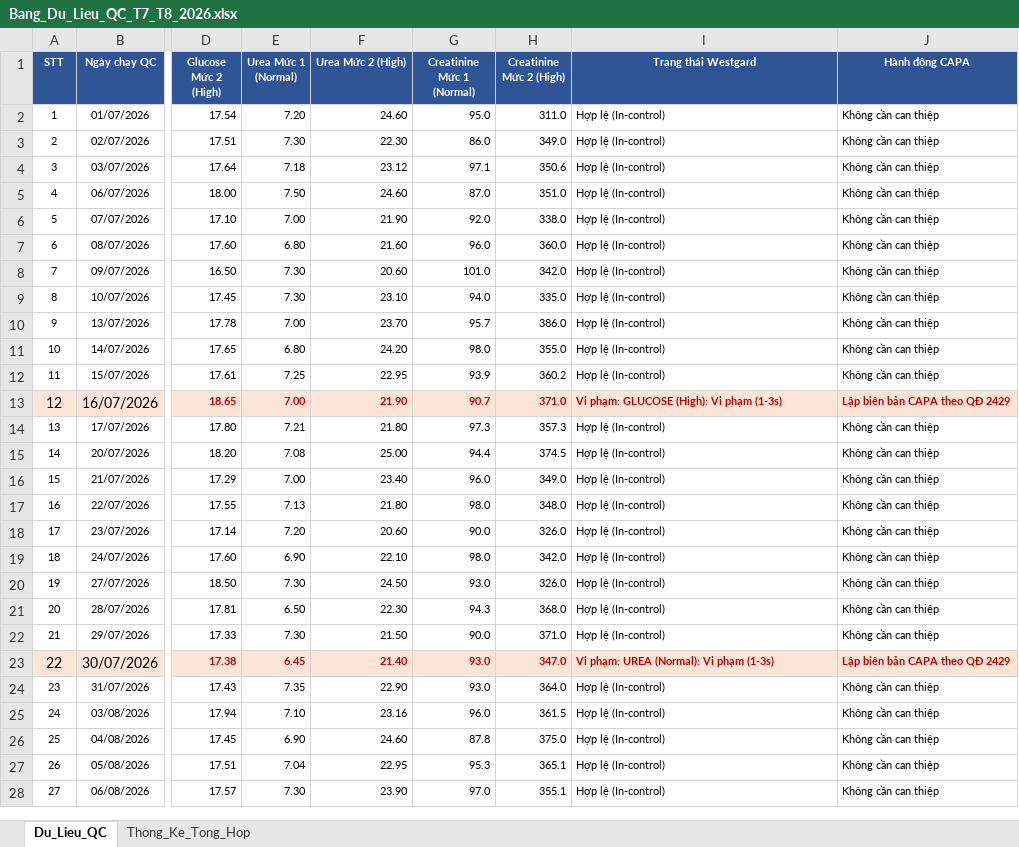
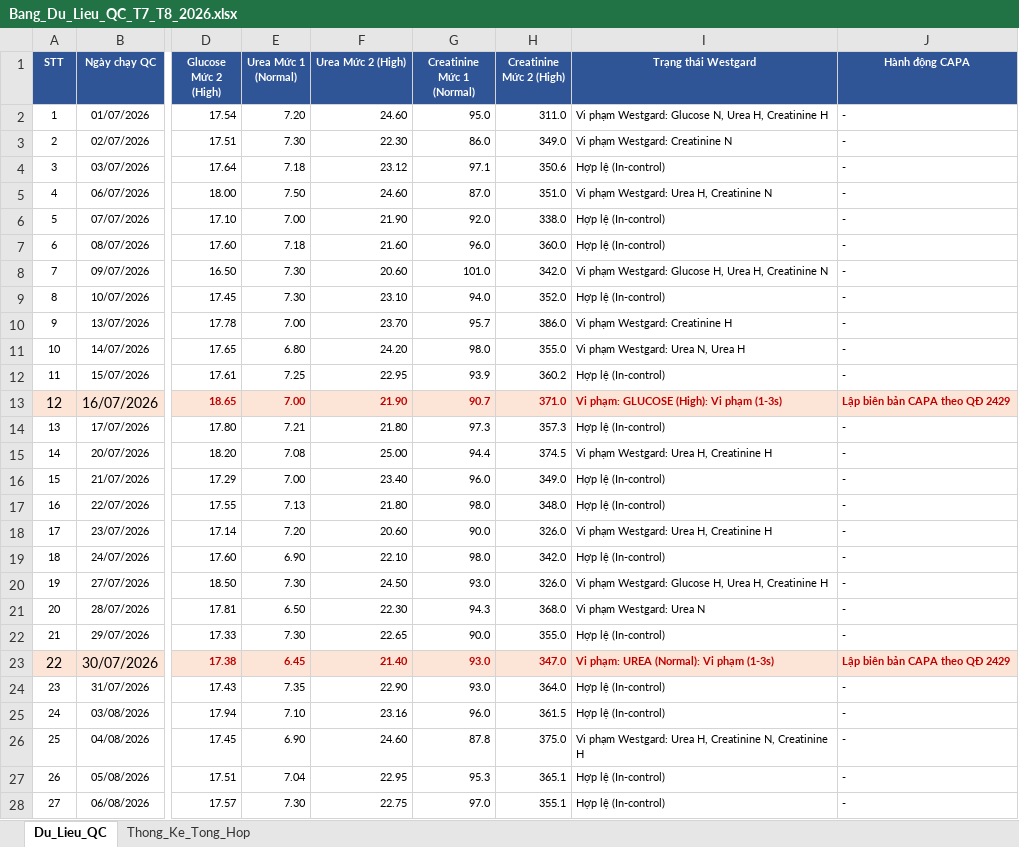
Before and after one commit to damminhduc87-cell/damminhduc87-cell-s-Org, an Excel workbook: public/Bang_Du_Lieu_QC_T7_T8_2026.xlsx, sheet Du_Lieu_QC, drawn as a sheet; only a part is shown, gaps mark what is left out; values as stored, in another font and other column widths than the file's, no borders; the diff covers the shown part only; the diff names each change by its address in the sheet, - before the commit and + after, or states it on an @@ line.

```diff
--- a/public/Bang_Du_Lieu_QC_T7_T8_2026.xlsx (sheet Du_Lieu_QC)
+++ b/public/Bang_Du_Lieu_QC_T7_T8_2026.xlsx (sheet Du_Lieu_QC)
-I2 (Trạng thái Westgard): Hợp lệ (In-control)
+I2 (Trạng thái Westgard): Vi phạm Westgard: Glucose N, Urea H, Creatinine H
-J2:J12 (Hành động CAPA): Không cần can thiệp
+J2:J12 (Hành động CAPA): -
-I3 (Trạng thái Westgard): Hợp lệ (In-control)
+I3 (Trạng thái Westgard): Vi phạm Westgard: Creatinine N
-I5 (Trạng thái Westgard): Hợp lệ (In-control)
+I5 (Trạng thái Westgard): Vi phạm Westgard: Urea H, Creatinine N
-E7 (Urea Mức 1 (Normal)): 6.80
+E7 (Urea Mức 1 (Normal)): 7.18
-I8 (Trạng thái Westgard): Hợp lệ (In-control)
+I8 (Trạng thái Westgard): Vi phạm Westgard: Glucose H, Urea H, Creatinine N
-H9 (Creatinine Mức 2 (High)): 335.0
+H9 (Creatinine Mức 2 (High)): 352.0
-I10 (Trạng thái Westgard): Hợp lệ (In-control)
+I10 (Trạng thái Westgard): Vi phạm Westgard: Creatinine H
-I11 (Trạng thái Westgard): Hợp lệ (In-control)
+I11 (Trạng thái Westgard): Vi phạm Westgard: Urea N, Urea H
-J14:J22 (Hành động CAPA): Không cần can thiệp
+J14:J22 (Hành động CAPA): -
-I15 (Trạng thái Westgard): Hợp lệ (In-control)
+I15 (Trạng thái Westgard): Vi phạm Westgard: Urea H, Creatinine H
-I18 (Trạng thái Westgard): Hợp lệ (In-control)
+I18 (Trạng thái Westgard): Vi phạm Westgard: Urea H, Creatinine H
-I20 (Trạng thái Westgard): Hợp lệ (In-control)
+I20 (Trạng thái Westgard): Vi phạm Westgard: Glucose H, Urea H, Creatinine H
-I21 (Trạng thái Westgard): Hợp lệ (In-control)
+I21 (Trạng thái Westgard): Vi phạm Westgard: Urea N
-F22 (Urea Mức 2 (High)): 21.50
+F22 (Urea Mức 2 (High)): 22.65
-H22 (Creatinine Mức 2 (High)): 371.0
+H22 (Creatinine Mức 2 (High)): 355.0
-J24:J28 (Hành động CAPA): Không cần can thiệp
+J24:J28 (Hành động CAPA): -
-I26 (Trạng thái Westgard): Hợp lệ (In-control)
+I26 (Trạng thái Westgard): Vi phạm Westgard: Urea H, Creatinine N, Creatinine H
-F28 (Urea Mức 2 (High)): 23.90
+F28 (Urea Mức 2 (High)): 22.75
```
Also changed, not shown: 27 edited cells elsewhere in this sheet, 2 other files.
